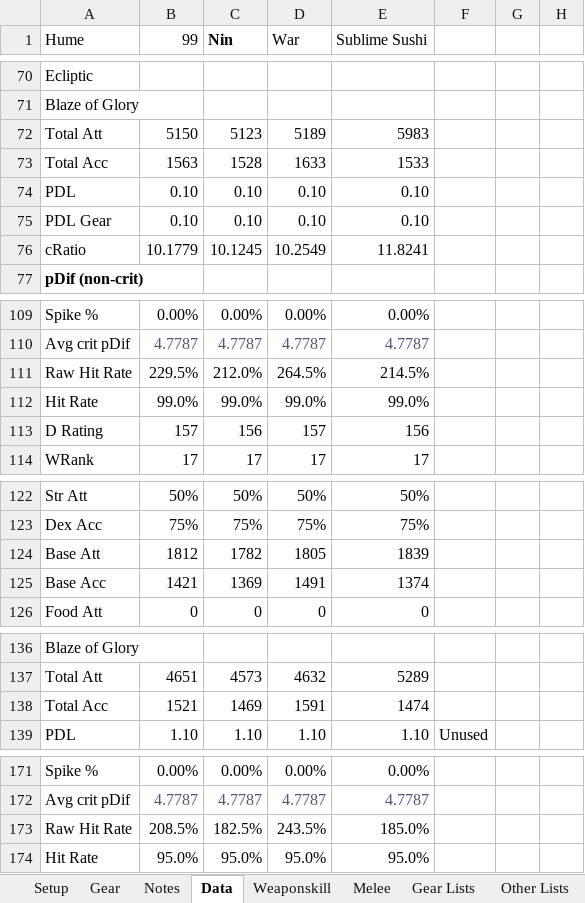
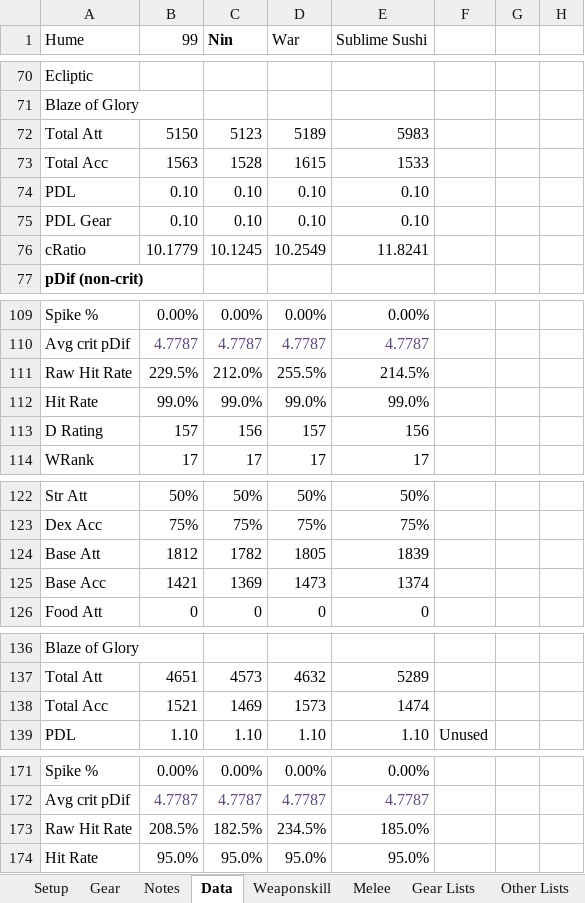
Before and after one commit to NextGames2000/Spreadsheets, an Excel workbook: DW0KuKamuCapped.xlsx, sheet Data, drawn as a sheet; only a part is shown, gaps mark what is left out; values as stored, in another font and other column widths than the file's, no borders; conditional formats not drawn; the diff covers the shown part only; the diff names each change by its address in the sheet, - before the commit and + after, or states it on an @@ line.

```diff
--- a/DW0KuKamuCapped.xlsx (sheet Data)
+++ b/DW0KuKamuCapped.xlsx (sheet Data)
-D73 (War): 1633
+D73 (War): 1615
-D111 (War): 264.5%
+D111 (War): 255.5%
-D125 (War): 1491
+D125 (War): 1473
-D138 (War): 1591
+D138 (War): 1573
-D173 (War): 243.5%
+D173 (War): 234.5%
```
Also changed, not shown: 15 edited cells elsewhere in this sheet, sheet Weaponskill, sheet Gear, sheet Setup.
